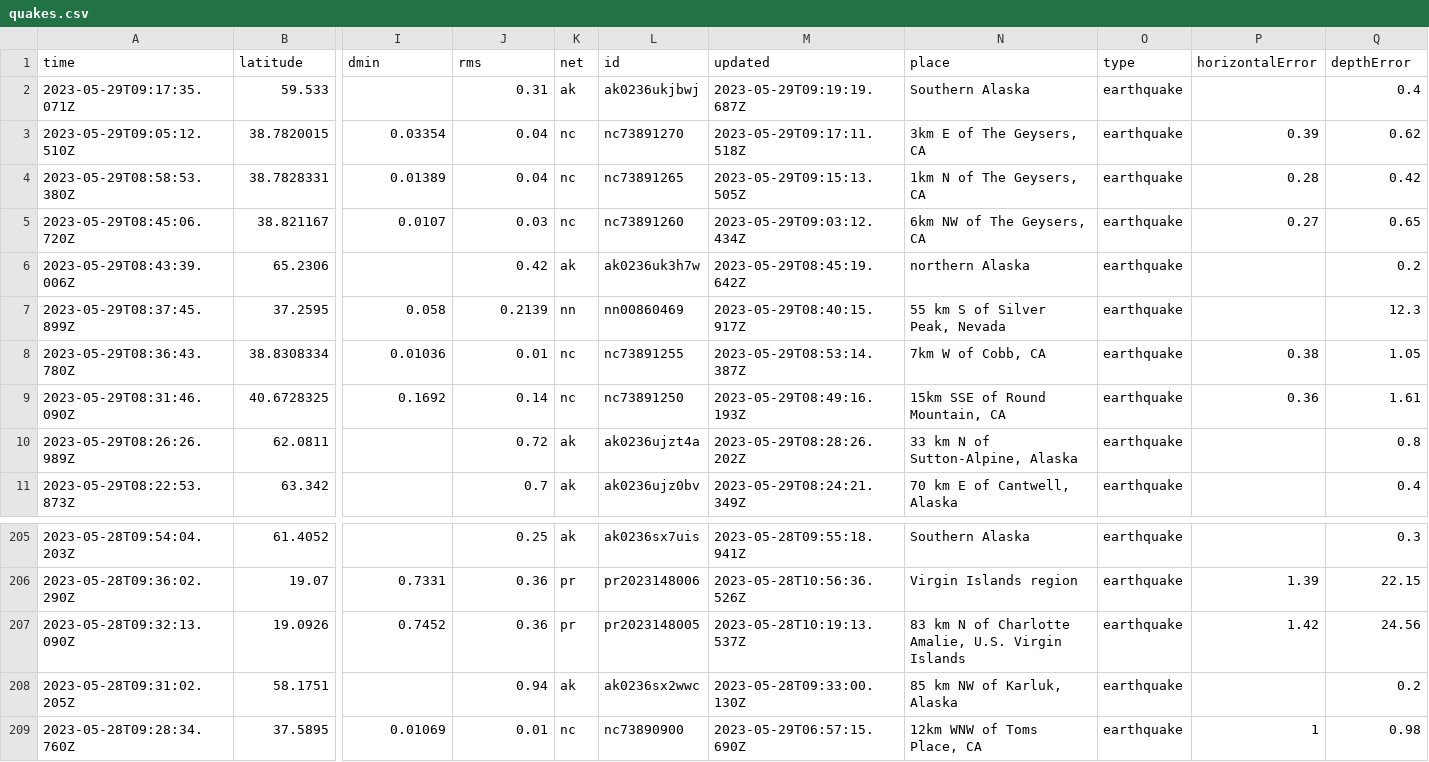
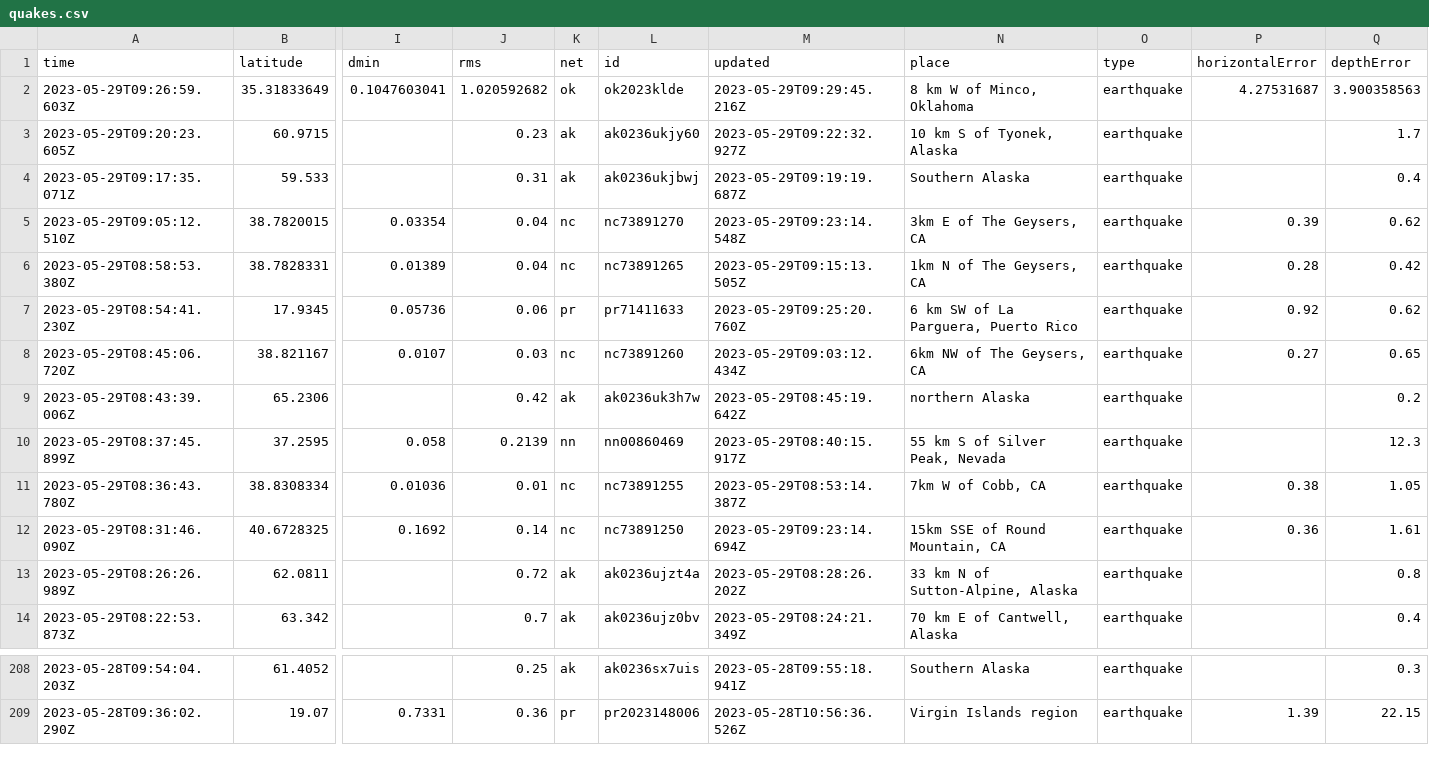
Before and after one commit to ashu-parida-hpe/sample-java-app, a CSV file: quakes.csv, drawn as a sheet; only a part is shown, gaps mark what is left out; removed rows and columns are numbered as before the commit, all else as after; rows hold the shown columns only; the diff names each change by its address in the sheet, - before the commit and + after, or states it on an @@ line.

```diff
--- a/quakes.csv
+++ b/quakes.csv
+row 2: 2023-05-29T09:26:59.603Z | 35.31833649 | 0.1047603041 | 1.020592682 | ok | ok2023klde | 2023-05-29T09:29:45.216Z | 8 km W of Minco, Oklahoma | earthquake | 4.27531687 | 3.900358563
+row 3: 2023-05-29T09:20:23.605Z | 60.9715 |  | 0.23 | ak | ak0236ukjy60 | 2023-05-29T09:22:32.927Z | 10 km S of Tyonek, Alaska | earthquake |  | 1.7
-M5 (updated): 2023-05-29T09:17:11.518Z
+M5 (updated): 2023-05-29T09:23:14.548Z
+row 7: 2023-05-29T08:54:41.230Z | 17.9345 | 0.05736 | 0.06 | pr | pr71411633 | 2023-05-29T09:25:20.760Z | 6 km SW of La Parguera, Puerto Rico | earthquake | 0.92 | 0.62
-M12 (updated): 2023-05-29T08:49:16.193Z
+M12 (updated): 2023-05-29T09:23:14.694Z
-row 207: 2023-05-28T09:32:13.090Z | 19.0926 | 0.7452 | 0.36 | pr | pr2023148005 | 2023-05-28T10:19:13.537Z | 83 km N of Charlotte Amalie, U.S. Virgin Islands | earthquake | 1.42 | 24.56
-row 208: 2023-05-28T09:31:02.205Z | 58.1751 |  | 0.94 | ak | ak0236sx2wwc | 2023-05-28T09:33:00.130Z | 85 km NW of Karluk, Alaska | earthquake |  | 0.2
-row 209: 2023-05-28T09:28:34.760Z | 37.5895 | 0.01069 | 0.01 | nc | nc73890900 | 2023-05-29T06:57:15.690Z | 12km WNW of Toms Place, CA | earthquake | 1 | 0.98
```
